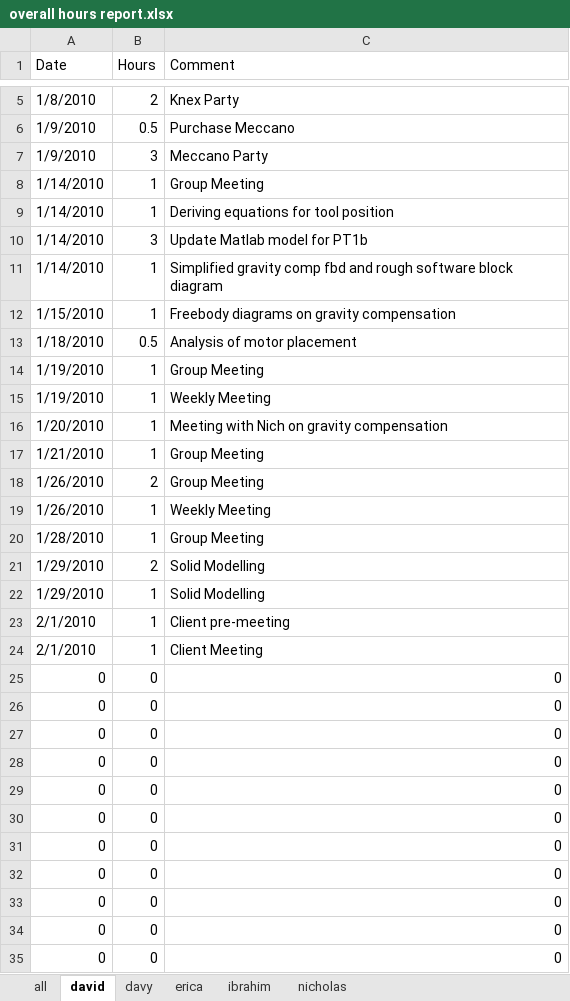
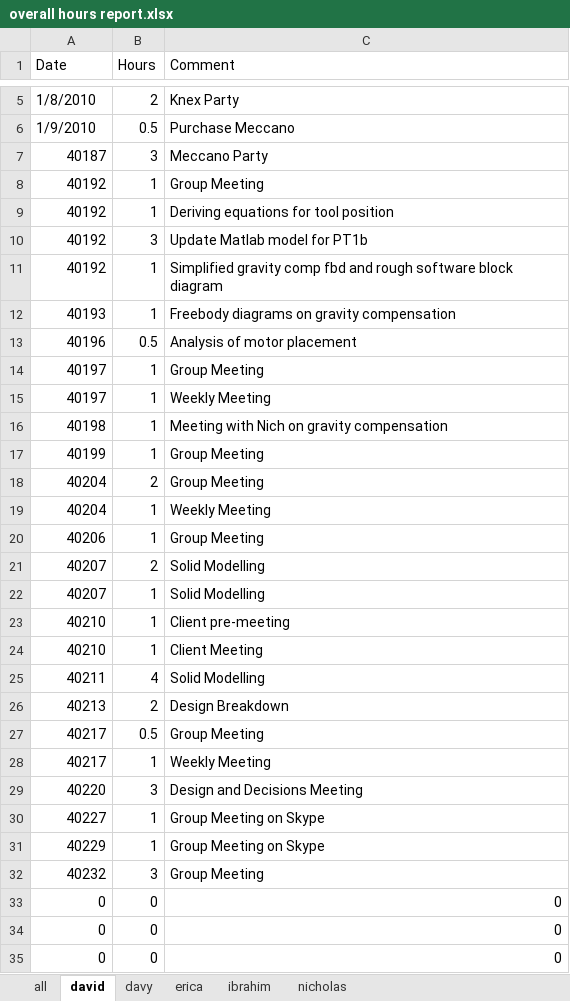
Before and after one commit to minadanesh/apsc496, an Excel workbook: status reports/overall hours report.xlsx, sheet david, drawn as a sheet; only a part is shown, gaps mark what is left out; values as stored, in another font and other column widths than the file's, no borders; removed rows and columns are numbered as before the commit, all else as after; the diff names each change by its address in the sheet, - before the commit and + after, or states it on an @@ line.

```diff
--- a/status reports/overall hours report.xlsx (sheet david)
+++ b/status reports/overall hours report.xlsx (sheet david)
-A7 (Date): 1/9/2010
+A7 (Date): 40187
-A8:A11 (Date): 1/14/2010
+A8:A11 (Date): 40192
-A12 (Date): 1/15/2010
+A12 (Date): 40193
-A13 (Date): 1/18/2010
+A13 (Date): 40196
-A14:A15 (Date): 1/19/2010
+A14:A15 (Date): 40197
-A16 (Date): 1/20/2010
+A16 (Date): 40198
-A17 (Date): 1/21/2010
+A17 (Date): 40199
-A18:A19 (Date): 1/26/2010
+A18:A19 (Date): 40204
-A20 (Date): 1/28/2010
+A20 (Date): 40206
-A21:A22 (Date): 1/29/2010
+A21:A22 (Date): 40207
-A23:A24 (Date): 2/1/2010
+A23:A24 (Date): 40210
-row 25: 0 | 0 | 0
-row 26: 0 | 0 | 0
-row 27: 0 | 0 | 0
-row 28: 0 | 0 | 0
-row 29: 0 | 0 | 0
-row 30: 0 | 0 | 0
-row 31: 0 | 0 | 0
-row 32: 0 | 0 | 0
+row 25: 40211 | 4 | Solid Modelling
+row 26: 40213 | 2 | Design Breakdown
+row 27: 40217 | 0.5 | Group Meeting
+row 28: 40217 | 1 | Weekly Meeting
+row 29: 40220 | 3 | Design and Decisions Meeting
+row 30: 40227 | 1 | Group Meeting on Skype
+row 31: 40229 | 1 | Group Meeting on Skype
+row 32: 40232 | 3 | Group Meeting
```
Also changed, not shown: sheet davy, sheet nicholas, sheet ibrahim, sheet erica, sheet all, charts or pictures, status reports/david.xlsx, status reports/davy.xlsx, 3 other files.
